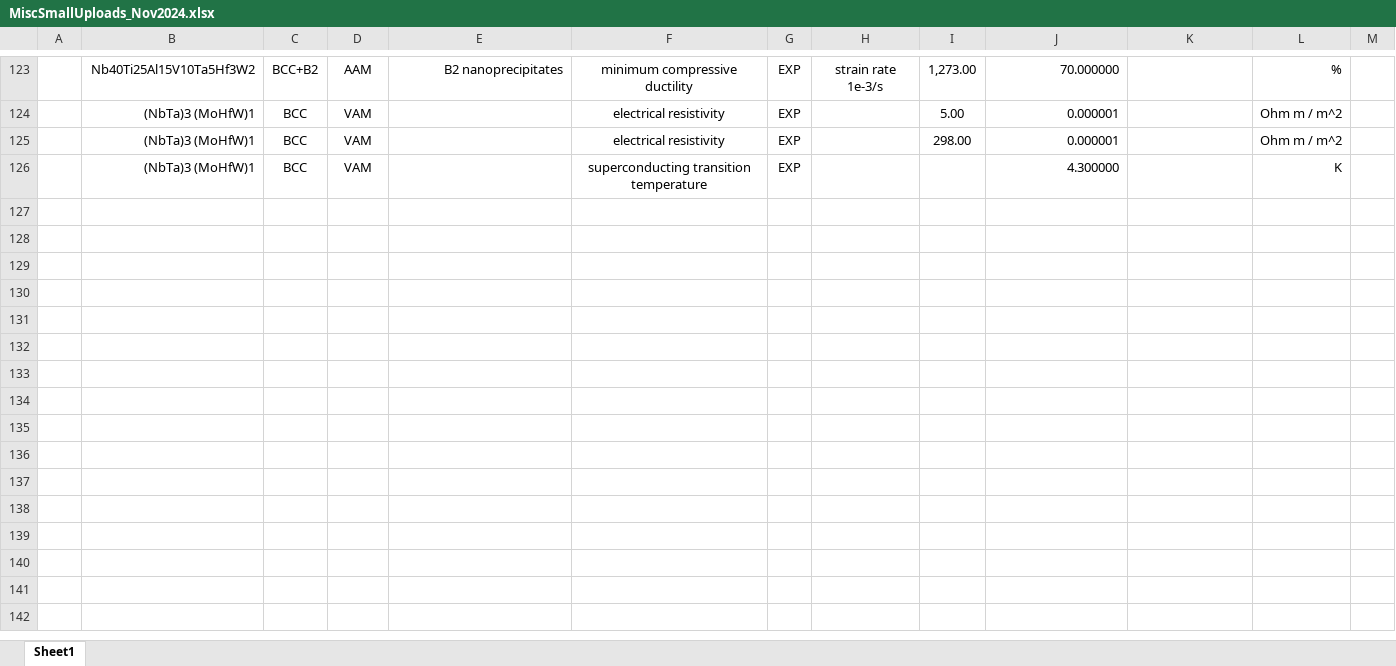
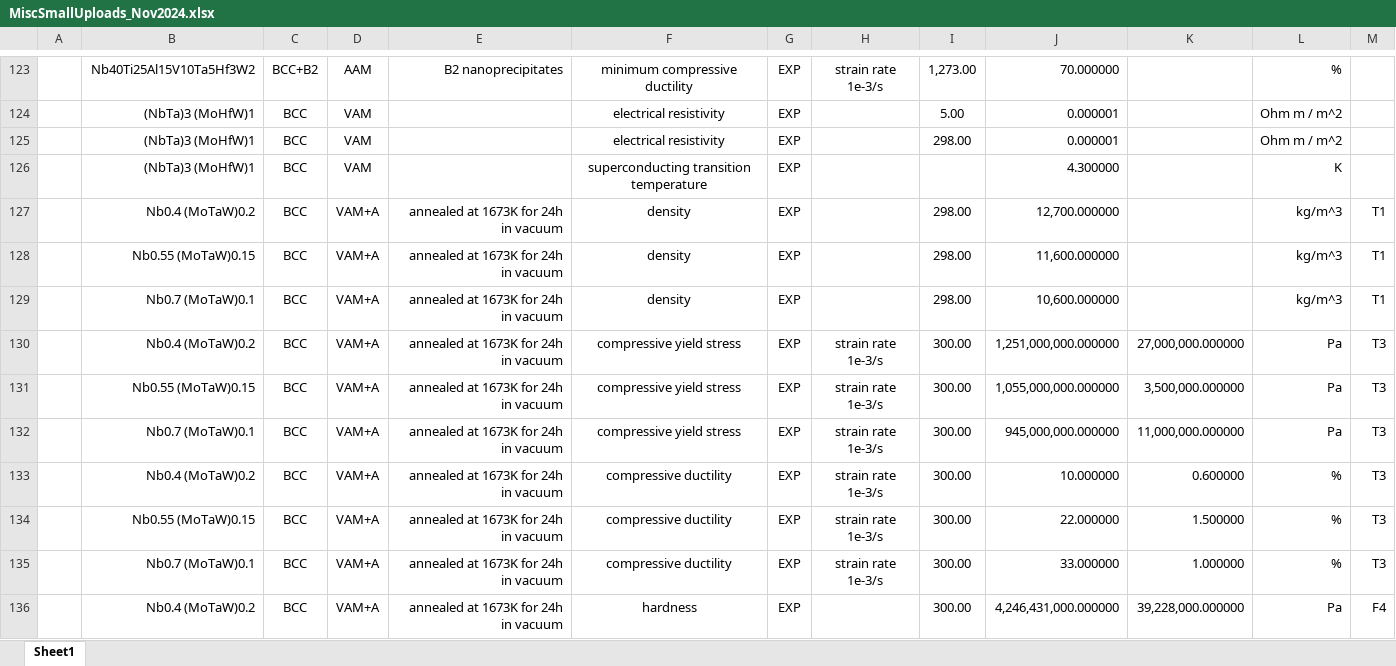
Before and after one commit to amkrajewski/ULTERA-contribute-amkrajewski, an Excel workbook: MiscSmallUploads_Nov2024.xlsx, sheet Sheet1, drawn as a sheet; only a part is shown, gaps mark what is left out; values as stored, in another font and other column widths than the file's, no borders; rows hold the shown columns only; the diff covers the shown part only; the diff names each change by its address in the sheet, - before the commit and + after, or states it on an @@ line.

Commit message:
- extracted additional `Nb`-rich data from `10.1016/j.intermet.2024.108379`

```diff
--- a/MiscSmallUploads_Nov2024.xlsx (sheet Sheet1)
+++ b/MiscSmallUploads_Nov2024.xlsx (sheet Sheet1)
+row 127:  | Nb0.4 (MoTaW)0.2 | BCC | VAM+A | annealed at 1673K for 24h in vacuum | density | EXP |  | 298.00 | 12,700.000000 |  | kg/m^3 | T1
+row 128:  | Nb0.55 (MoTaW)0.15 | BCC | VAM+A | annealed at 1673K for 24h in vacuum | density | EXP |  | 298.00 | 11,600.000000 |  | kg/m^3 | T1
+row 129:  | Nb0.7 (MoTaW)0.1 | BCC | VAM+A | annealed at 1673K for 24h in vacuum | density | EXP |  | 298.00 | 10,600.000000 |  | kg/m^3 | T1
+row 130:  | Nb0.4 (MoTaW)0.2 | BCC | VAM+A | annealed at 1673K for 24h in vacuum | compressive yield stress | EXP | strain rate 1e-3/s | 300.00 | 1,251,000,000.000000 | 27,000,000.000000 | Pa | T3
+row 131:  | Nb0.55 (MoTaW)0.15 | BCC | VAM+A | annealed at 1673K for 24h in vacuum | compressive yield stress | EXP | strain rate 1e-3/s | 300.00 | 1,055,000,000.000000 | 3,500,000.000000 | Pa | T3
+row 132:  | Nb0.7 (MoTaW)0.1 | BCC | VAM+A | annealed at 1673K for 24h in vacuum | compressive yield stress | EXP | strain rate 1e-3/s | 300.00 | 945,000,000.000000 | 11,000,000.000000 | Pa | T3
+row 133:  | Nb0.4 (MoTaW)0.2 | BCC | VAM+A | annealed at 1673K for 24h in vacuum | compressive ductility | EXP | strain rate 1e-3/s | 300.00 | 10.000000 | 0.600000 | % | T3
+row 134:  | Nb0.55 (MoTaW)0.15 | BCC | VAM+A | annealed at 1673K for 24h in vacuum | compressive ductility | EXP | strain rate 1e-3/s | 300.00 | 22.000000 | 1.500000 | % | T3
+row 135:  | Nb0.7 (MoTaW)0.1 | BCC | VAM+A | annealed at 1673K for 24h in vacuum | compressive ductility | EXP | strain rate 1e-3/s | 300.00 | 33.000000 | 1.000000 | % | T3
+row 136:  | Nb0.4 (MoTaW)0.2 | BCC | VAM+A | annealed at 1673K for 24h in vacuum | hardness | EXP |  | 300.00 | 4,246,431,000.000000 | 39,228,000.000000 | Pa | F4
```
Also changed, not shown: 32 added rows elsewhere in this sheet.
